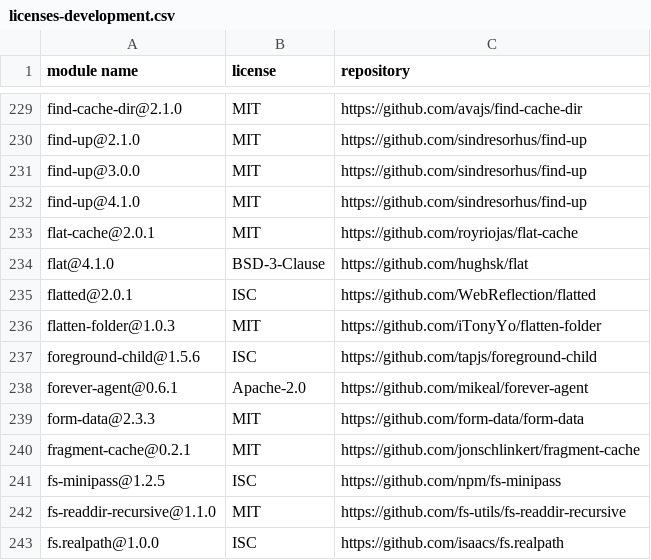
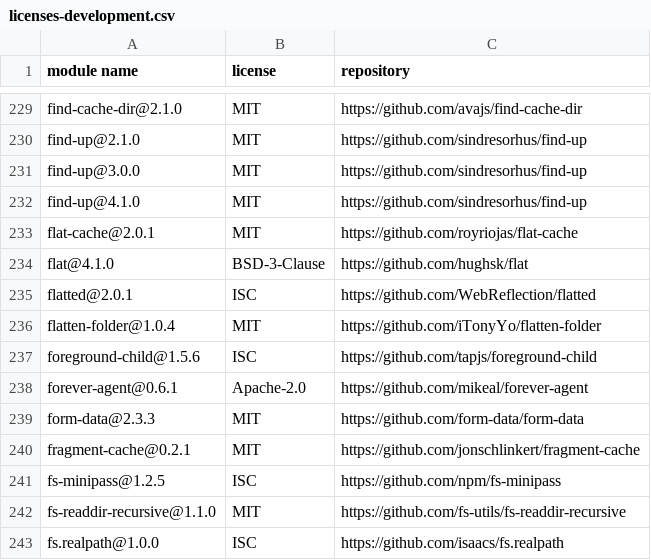
Before and after one commit to iTonyYo/flatten-folder, a CSV file: docs/licenses-development.csv, drawn as a sheet; only a part is shown, gaps mark what is left out.

```diff
--- a/docs/licenses-development.csv
+++ b/docs/licenses-development.csv
@@ -235,3 +235,3 @@
 "flatted@2.0.1","ISC","https://github.com/WebReflection/flatted"
-"flatten-folder@1.0.3","MIT","https://github.com/iTonyYo/flatten-folder"
+"flatten-folder@1.0.4","MIT","https://github.com/iTonyYo/flatten-folder"
 "foreground-child@1.5.6","ISC","https://github.com/tapjs/foreground-child"
```
Also changed, not shown: docs/licenses-production.csv, 2 other files.
